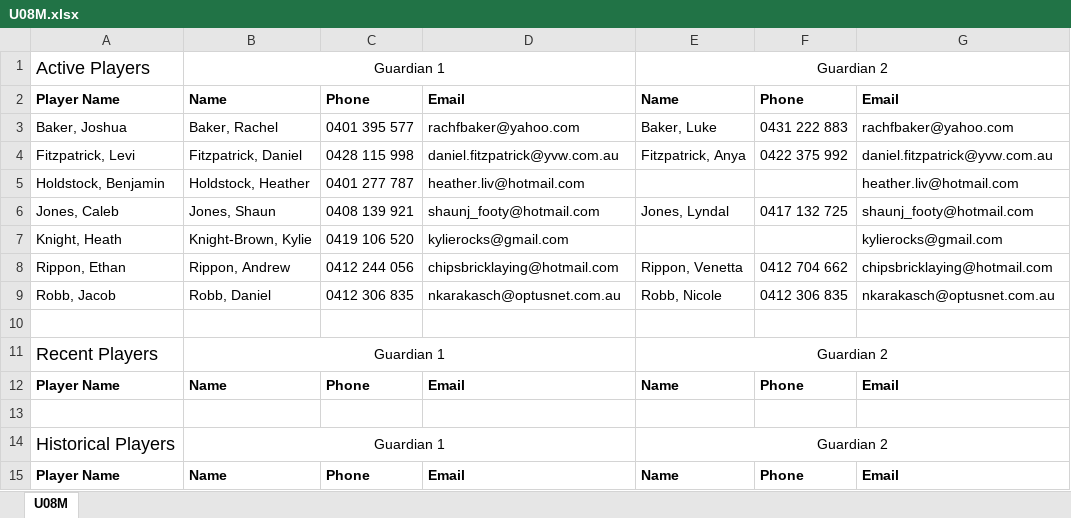
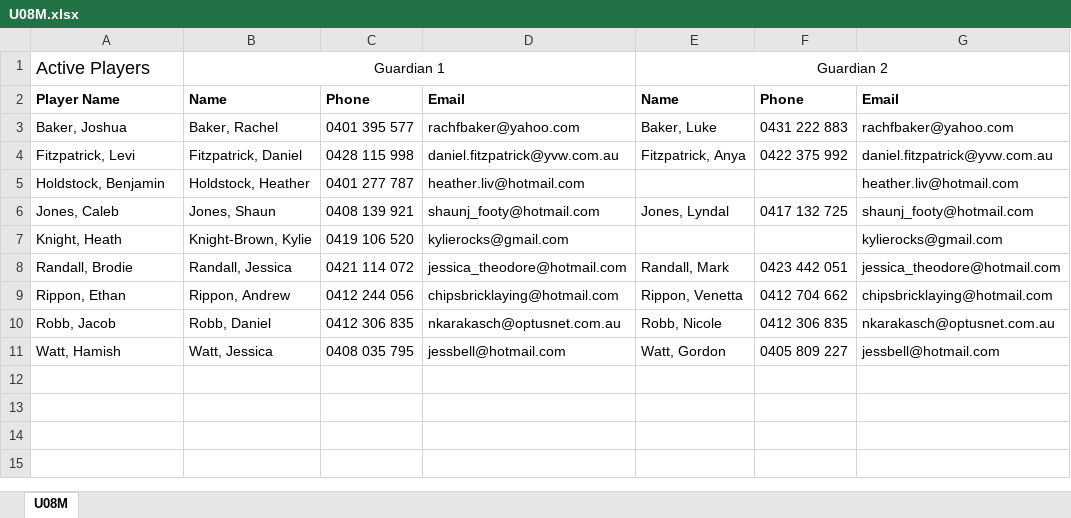
Before and after one commit to andrewcrobertson/bjfc, an Excel workbook: static/contact/U08M.xlsx, sheet U08M, drawn as a sheet; values as stored, in another font and other column widths than the file's, no borders; removed rows and columns are numbered as before the commit, all else as after; the diff names each change by its address in the sheet, - before the commit and + after, or states it on an @@ line.

```diff
--- a/static/contact/U08M.xlsx (sheet U08M)
+++ b/static/contact/U08M.xlsx (sheet U08M)
+row 8: Randall, Brodie | Randall, Jessica | 0421 114 072 | jessica_theodore@hotmail.com | Randall, Mark | 0423 442 051 | jessica_theodore@hotmail.com
-row 11: (empty)
+row 11: Watt, Hamish | Watt, Jessica | 0408 035 795 | jessbell@hotmail.com | Watt, Gordon | 0405 809 227 | jessbell@hotmail.com
-row 11: Recent Players | Guardian 1 |  |  | Guardian 2
-row 12: Player Name | Name | Phone | Email | Name | Phone | Email
-row 13: (empty)
-row 14: Historical Players | Guardian 1 |  |  | Guardian 2
-row 15: Player Name | Name | Phone | Email | Name | Phone | Email
```
Also changed, not shown: 18 other files.
